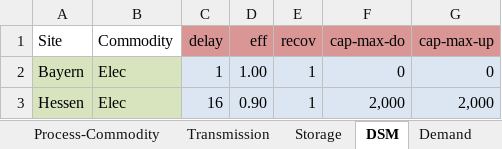
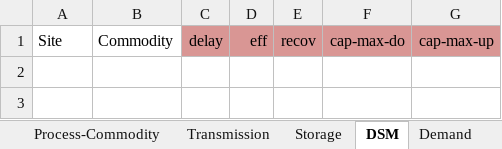
Before and after one commit to tum-ens/urbs, an Excel workbook: Input/Bundesländer_Trans.xlsx, sheet DSM, drawn as a sheet; values as stored, in another font and other column widths than the file's, no borders; the diff names each change by its address in the sheet, - before the commit and + after, or states it on an @@ line.

```diff
--- a/Input/Bundesländer_Trans.xlsx (sheet DSM)
+++ b/Input/Bundesländer_Trans.xlsx (sheet DSM)
-row 2: Bayern | Elec | 1 | 1.00 | 1 | 0 | 0
-row 3: Hessen | Elec | 16 | 0.90 | 1 | 2,000 | 2,000
```
Also changed, not shown: sheet Demand, sheet Site, sheet Transmission, sheet Process, sheet Storage, sheet Commodity, formulas that keep their value, 1 other file.
